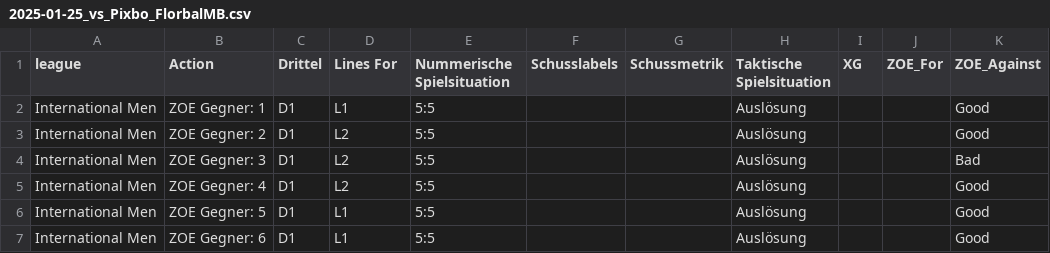
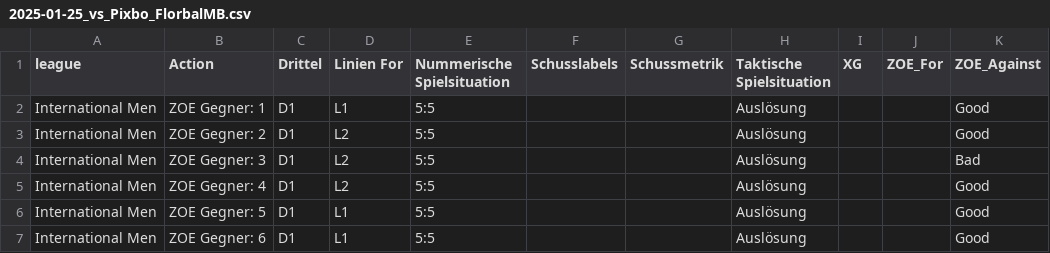
Before and after one commit to ruby919191/Unihockey-Dashboard, a CSV file: data/Divers /Floorball CC - 2025/2025-01-25_vs_Pixbo_FlorbalMB.csv, drawn as a sheet; only a part is shown; the diff names each change by its address in the sheet, - before the commit and + after, or states it on an @@ line.

Commit message:
Daten korrigiert

```diff
--- a/data/Divers /Floorball CC - 2025/2025-01-25_vs_Pixbo_FlorbalMB.csv
+++ b/data/Divers /Floorball CC - 2025/2025-01-25_vs_Pixbo_FlorbalMB.csv
-D1: Lines For
+D1: Linien For
```
